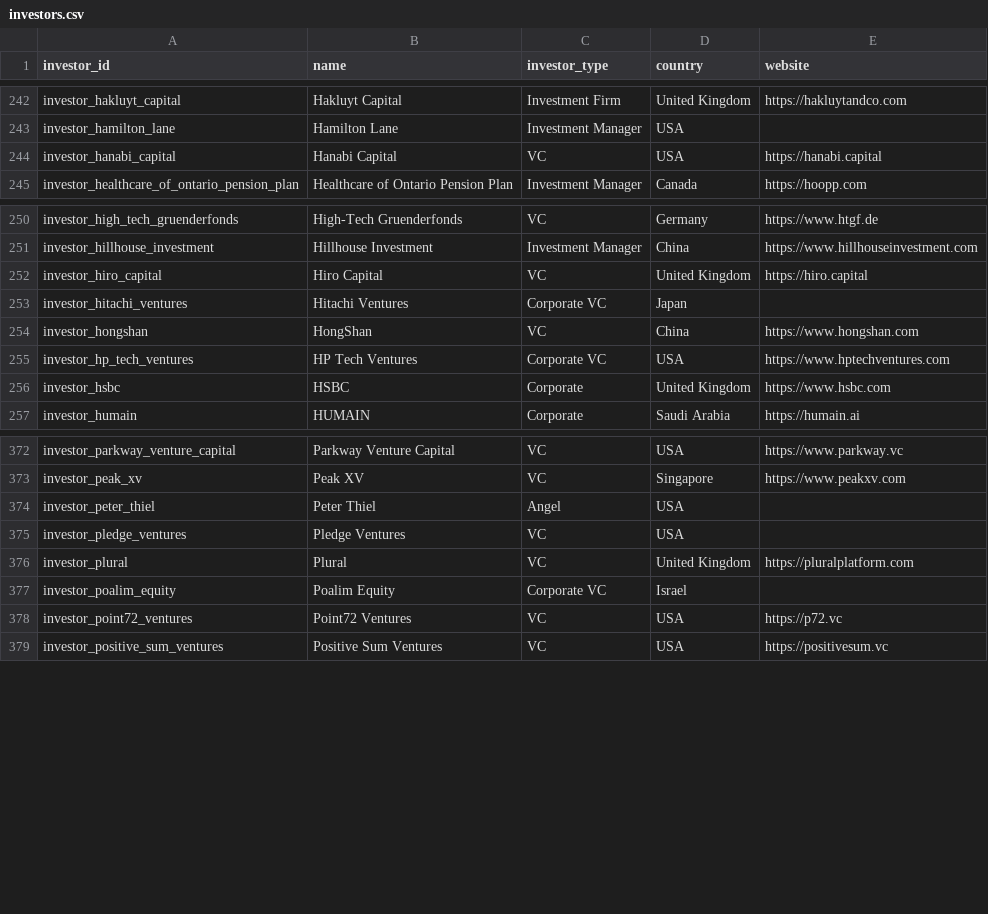
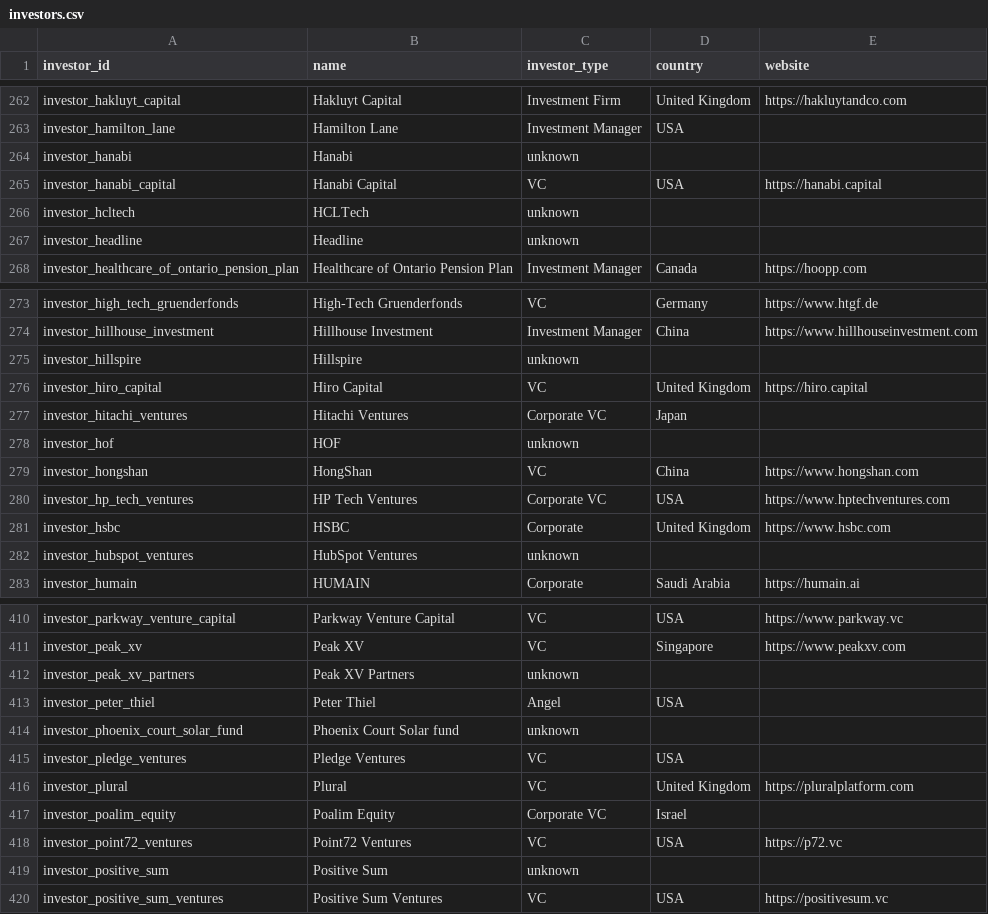
Before and after one commit to Michael-Pertl/startupKG, a CSV file: data/neo4j_import/investors.csv, drawn as a sheet; only a part is shown, gaps mark what is left out; the diff covers the shown part only; the diff names each change by its address in the sheet, - before the commit and + after, or states it on an @@ line.

Commit message:
feat: add investor analytics and automated evidence ingestion
Refresh sourced mega-round evidence, expose coverage and provider health, harden discovery validation, and preserve curated funding news. Add an idempotent structured-evidence ingestion path with quarantine reports and make Tavily explicitly opt-in. Include clean-checkout regression tests and operating documentation.

```diff
--- a/data/neo4j_import/investors.csv
+++ b/data/neo4j_import/investors.csv
+row 264: investor_hanabi | Hanabi | unknown
+row 266: investor_hcltech | HCLTech | unknown
+row 267: investor_headline | Headline | unknown
+row 275: investor_hillspire | Hillspire | unknown
+row 278: investor_hof | HOF | unknown
+row 282: investor_hubspot_ventures | HubSpot Ventures | unknown
+row 412: investor_peak_xv_partners | Peak XV Partners | unknown
+row 414: investor_phoenix_court_solar_fund | Phoenix Court Solar fund | unknown
+row 419: investor_positive_sum | Positive Sum | unknown
```
Also changed, not shown: 45 added rows elsewhere in this file, data/processed/investors.csv, data/processed/startup_funding_trajectory.csv, 56 other files.
